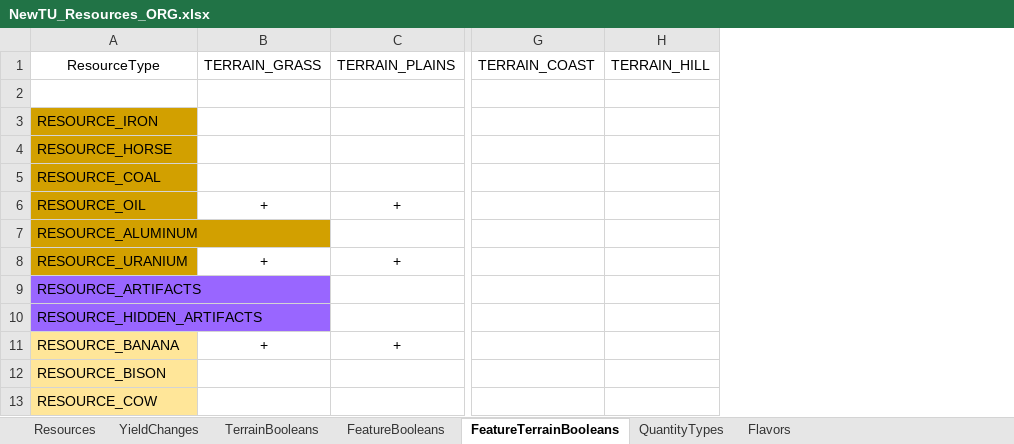
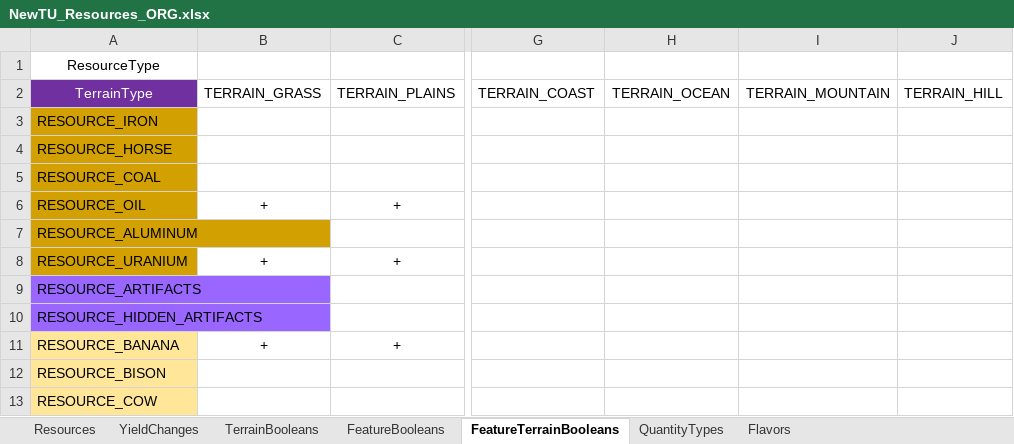
Before and after one commit to saigon1983/CivV_DatabaseConverter, an Excel workbook: Original/Tables/NewTU_Resources_ORG.xlsx, sheet FeatureTerrainBooleans, drawn as a sheet; only a part is shown, gaps mark what is left out; values as stored, in another font and other column widths than the file's, no borders; removed rows and columns are numbered as before the commit, all else as after; rows hold the shown columns only; the diff names each change by its address in the sheet, - before the commit and + after, or states it on an @@ line.

```diff
--- a/Original/Tables/NewTU_Resources_ORG.xlsx (sheet FeatureTerrainBooleans)
+++ b/Original/Tables/NewTU_Resources_ORG.xlsx (sheet FeatureTerrainBooleans)
+column H (TERRAIN_OCEAN), empty
+column I (TERRAIN_MOUNTAIN), empty
+row 1: ResourceType
-A2: ResourceType
+A2: TerrainType
@@ A2 fill: none → #7030A0, text colour: black → #FFFFFF @@
-row 2: (empty)
```
Also changed, not shown: sheet Flavors, sheet FeatureBooleans, sheet TerrainBooleans, sheet YieldChanges, Original/Tables/NewTU_Eras_ORG.xlsx, Original/Tables/NewTU_Features_ORG.xlsx, 11 other files.
